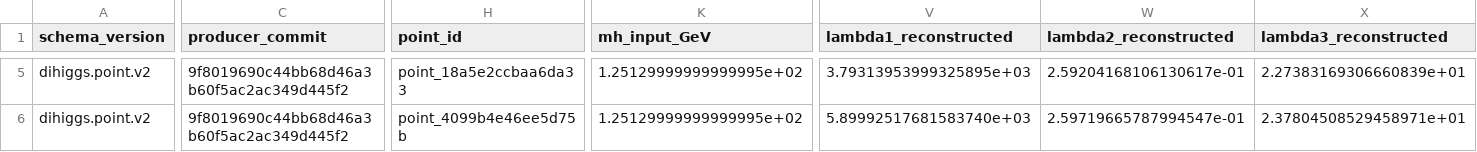
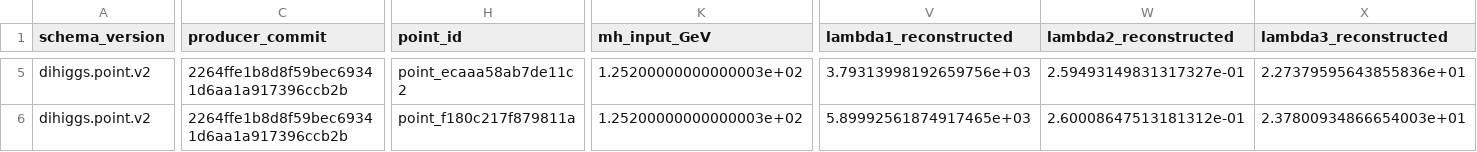
Before and after one commit to fbientrigo/dihiggs, a CSV file: docs/pilots/high_mass_h2_v1/pilot_points.csv, drawn as a sheet; only a part is shown, gaps mark what is left out; the diff covers the shown part only; the diff names each change by its address in the sheet, - before the commit and + after, or states it on an @@ line.

```diff
--- a/docs/pilots/high_mass_h2_v1/pilot_points.csv
+++ b/docs/pilots/high_mass_h2_v1/pilot_points.csv
-C5:C6 (producer_commit): 9f8019690c44bb68d46a3b60f5ac2ac349d445f2
+C5:C6 (producer_commit): 2264ffe1b8d8f59bec69341d6aa1a917396ccb2b
-H5 (point_id): point_18a5e2ccbaa6da33
+H5 (point_id): point_ecaaa58ab7de11c2
-K5:K6 (mh_input_GeV): 1.25129999999999995e+02
+K5:K6 (mh_input_GeV): 1.25200000000000003e+02
-V5 (lambda1_reconstructed): 3.79313953999325895e+03
+V5 (lambda1_reconstructed): 3.79313998192659756e+03
-W5 (lambda2_reconstructed): 2.59204168106130617e-01
+W5 (lambda2_reconstructed): 2.59493149831317327e-01
-X5 (lambda3_reconstructed): 2.27383169306660839e+01
+X5 (lambda3_reconstructed): 2.27379595643855836e+01
-H6 (point_id): point_4099b4e46ee5d75b
+H6 (point_id): point_f180c217f879811a
-V6 (lambda1_reconstructed): 5.89992517681583740e+03
+V6 (lambda1_reconstructed): 5.89992561874917465e+03
-W6 (lambda2_reconstructed): 2.59719665787994547e-01
+W6 (lambda2_reconstructed): 2.60008647513181312e-01
-X6 (lambda3_reconstructed): 2.37804508529458971e+01
+X6 (lambda3_reconstructed): 2.37800934866654003e+01
```
Also changed, not shown: 173 edited cells elsewhere in this file, 30 other files.
